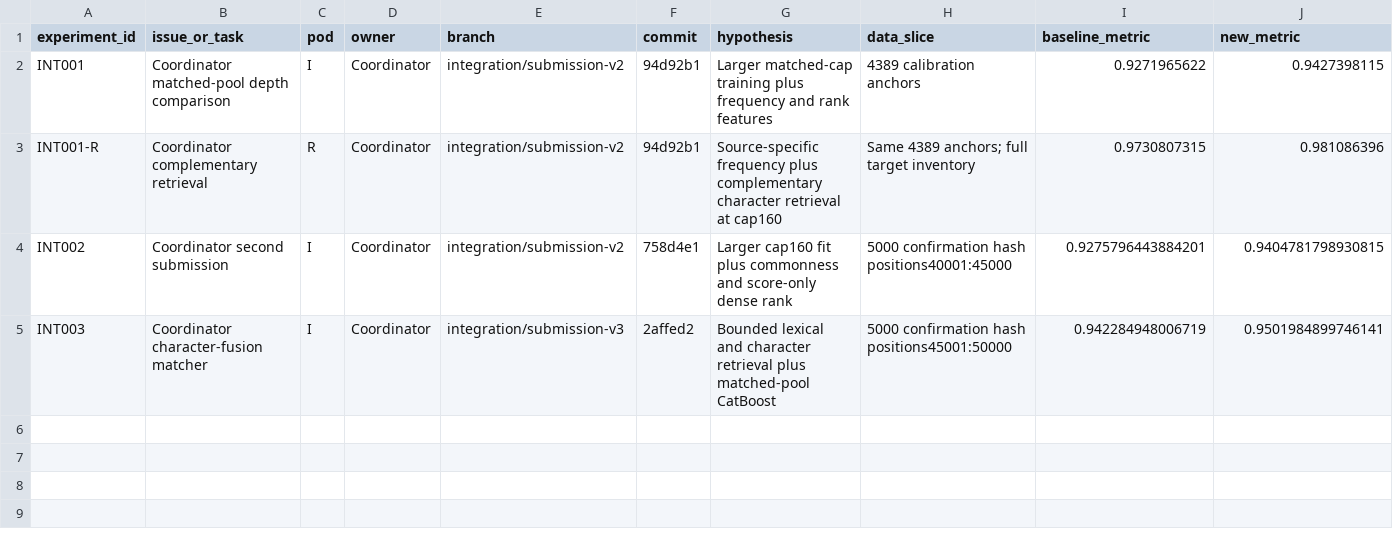
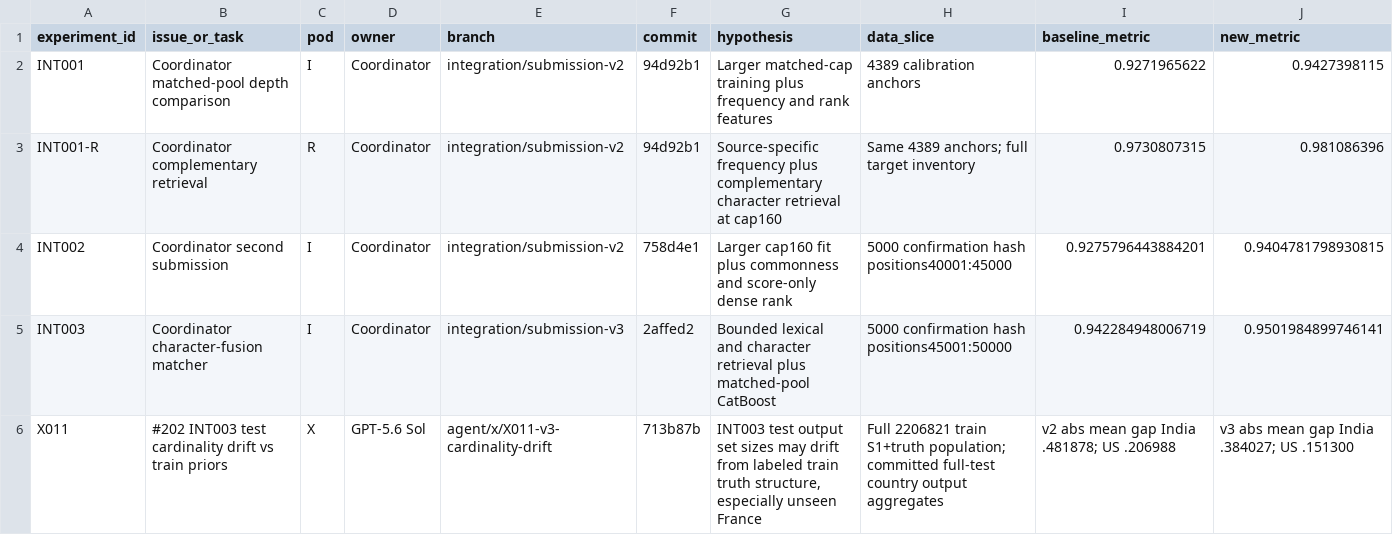
Before and after one commit to sting-raider/Team-517-ML, a TSV file: experiments/REGISTRY.tsv, drawn as a sheet; only a part is shown; rows hold the shown columns only; the diff names each change by its address in the sheet, - before the commit and + after, or states it on an @@ line.

Commit message:
X011 register cardinality drift audit

```diff
--- a/experiments/REGISTRY.tsv
+++ b/experiments/REGISTRY.tsv
+row 6: X011 | #202 INT003 test cardinality drift vs train priors | X | GPT-5.6 Sol | agent/x/X011-v3-cardinality-drift | 713b87b | INT003 test output set sizes may drift from labeled train truth structure, especially unseen France | Full 2206821 train S1+truth population; committed full-test country output aggregates | v2 abs mean gap India .481878; US .206988 | v3 abs mean gap India .384027; US .151300
```
